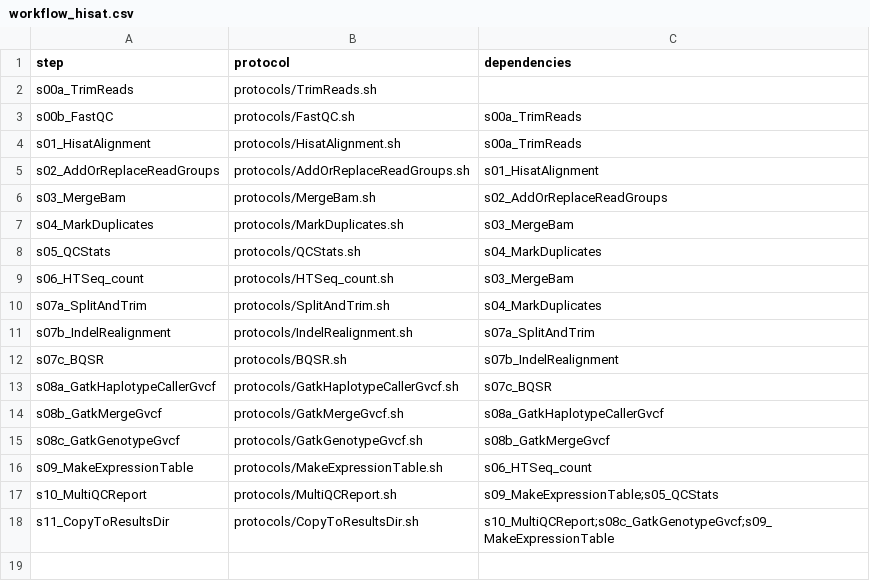
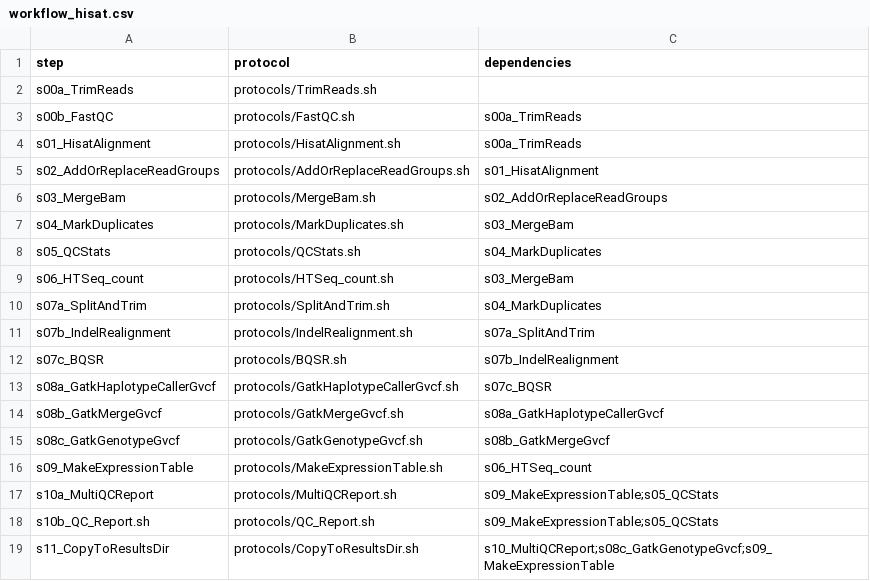
Before and after one commit to molgenis/NGS_RNA, a CSV file: workflow_hisat.csv, drawn as a sheet.

```diff
--- a/workflow_hisat.csv
+++ b/workflow_hisat.csv
@@ -16,3 +16,4 @@ s08c_GatkGenotypeGvcf,protocols/GatkGenotypeGvcf.sh,s08b_GatkMergeGvcf
 s09_MakeExpressionTable,protocols/MakeExpressionTable.sh,s06_HTSeq_count
-s10_MultiQCReport,protocols/MultiQCReport.sh,s09_MakeExpressionTable;s05_QCStats
+s10a_MultiQCReport,protocols/MultiQCReport.sh,s09_MakeExpressionTable;s05_QCStats
+s10b_QC_Report.sh,protocols/QC_Report.sh,s09_MakeExpressionTable;s05_QCStats
 s11_CopyToResultsDir,protocols/CopyToResultsDir.sh,s10_MultiQCReport;s08c_GatkGenotypeGvcf;s09_MakeExpressionTable
```
Also changed, not shown: workflow_lexogen.csv, 1 other file.
